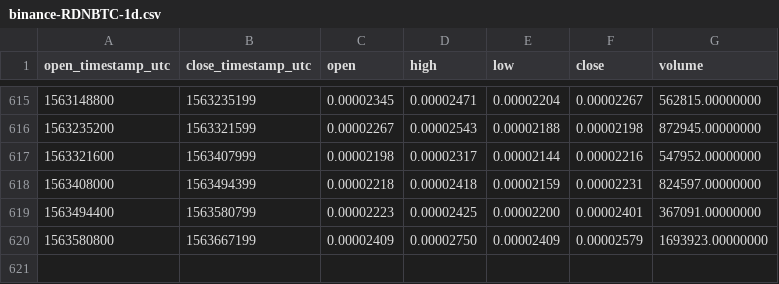
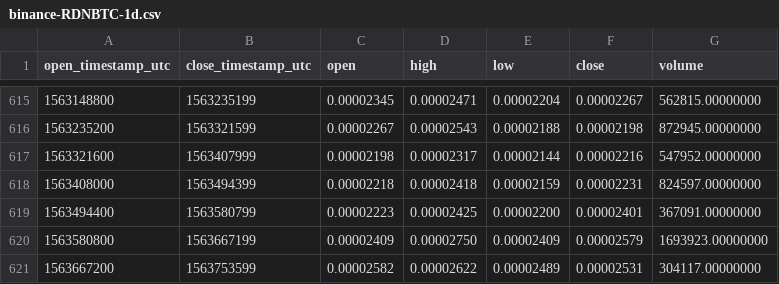
Before and after one commit to cryptobigbro/binance-RDNBTC, a CSV file: binance-RDNBTC-1d.csv, drawn as a sheet; only a part is shown, gaps mark what is left out; the diff names each change by its address in the sheet, - before the commit and + after, or states it on an @@ line.

Commit message:
Update OHLCV data.

```diff
--- a/binance-RDNBTC-1d.csv
+++ b/binance-RDNBTC-1d.csv
+row 621: 1563667200 | 1563753599 | 0.00002582 | 0.00002622 | 0.00002489 | 0.00002531 | 304117.00000000
```
Also changed, not shown: 1 other file.
